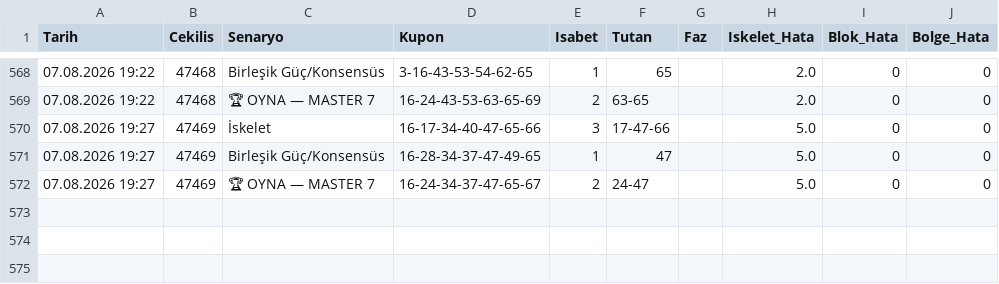
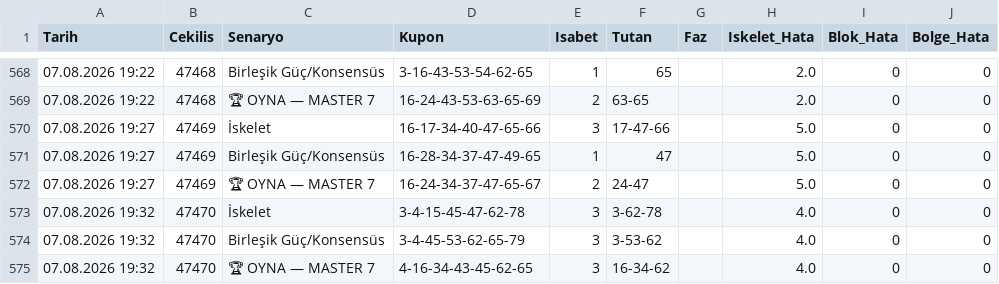
Before and after one commit to gozlekakif-alt/hizli-on-analiz-motoru, a CSV file: motor_hafiza.csv, drawn as a sheet; only a part is shown, gaps mark what is left out; the diff names each change by its address in the sheet, - before the commit and + after, or states it on an @@ line.

Commit message:
V17 motor hafızası güncellendi

```diff
--- a/motor_hafiza.csv
+++ b/motor_hafiza.csv
+row 573: 07.08.2026 19:32 | 47470 | İskelet | 3-4-15-45-47-62-78 | 3 | 3-62-78 |  | 4.0 | 0 | 0
+row 574: 07.08.2026 19:32 | 47470 | Birleşik Güç/Konsensüs | 3-4-45-53-62-65-79 | 3 | 3-53-62 |  | 4.0 | 0 | 0
+row 575: 07.08.2026 19:32 | 47470 | 🏆 OYNA — MASTER 7 | 4-16-34-43-45-62-65 | 3 | 16-34-62 |  | 4.0 | 0 | 0
```
